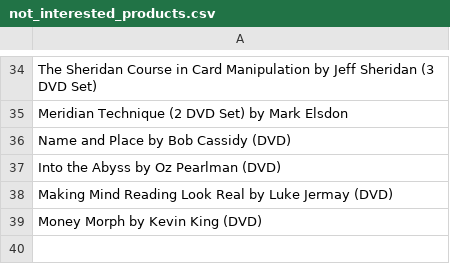
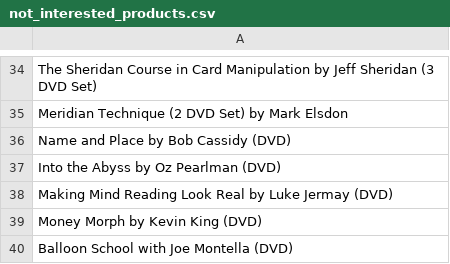
Before and after one commit to shawnyu5/penguin_bots, a CSV file: not_interested_products.csv, drawn as a sheet; only a part is shown, gaps mark what is left out; the diff names each change by its address in the sheet, - before the commit and + after, or states it on an @@ line.

Commit message:
product tracker info update

```diff
--- a/not_interested_products.csv
+++ b/not_interested_products.csv
+row 40: Balloon School with Joe Montella (DVD)
```
Also changed, not shown: 3 other files.
